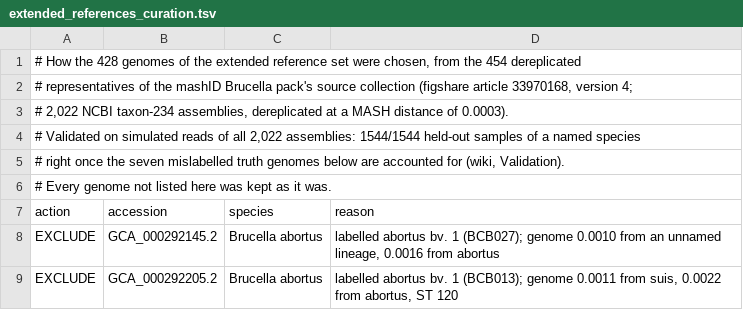
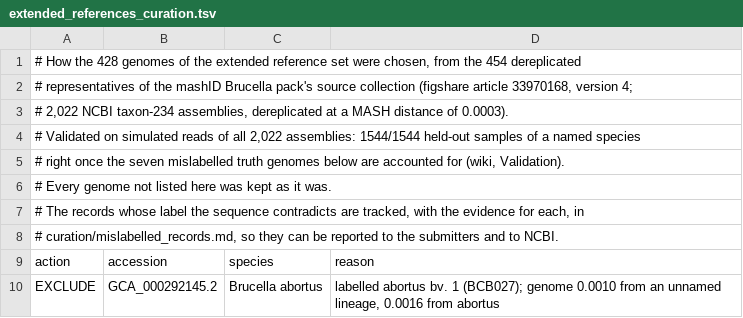
Before and after one commit to duceppemo/BrucellaID, a TSV file: scripts/extended_references_curation.tsv, drawn as a sheet; only a part is shown; the shorter side is filled out with more unchanged rows; the diff names each change by its address in the sheet, - before the commit and + after, or states it on an @@ line.

```diff
--- a/scripts/extended_references_curation.tsv
+++ b/scripts/extended_references_curation.tsv
+row 7: # The records whose label the sequence contradicts are tracked, with the evidence for each, in
+row 8: # curation/mislabelled_records.md, so they can be reported to the submitters and to NCBI.
```
Also changed, not shown: 2 other files.
